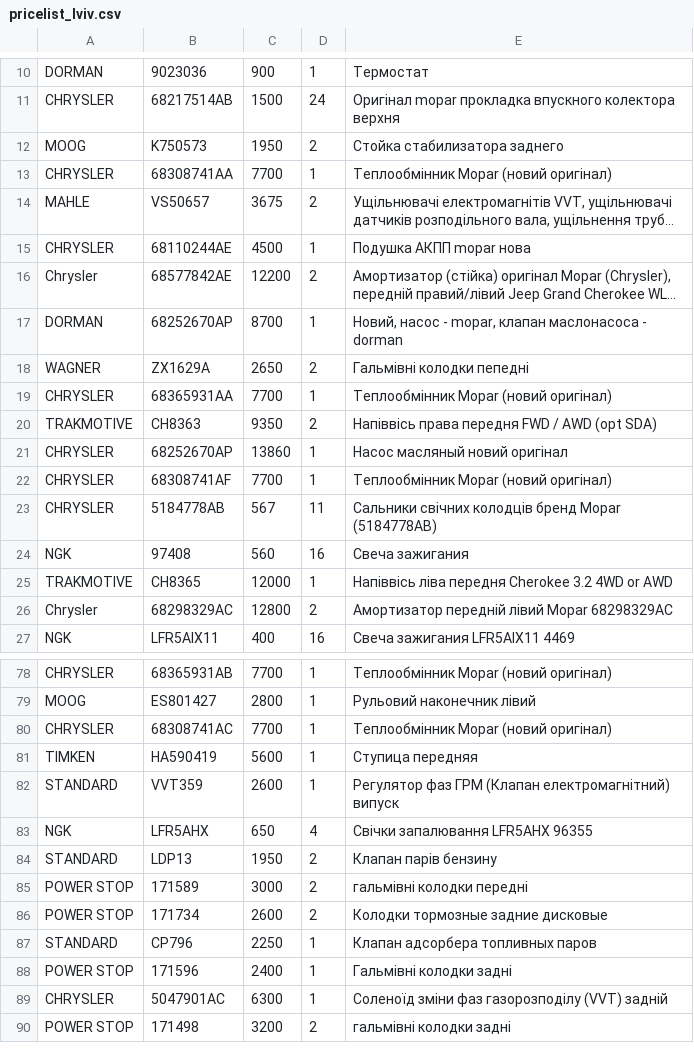
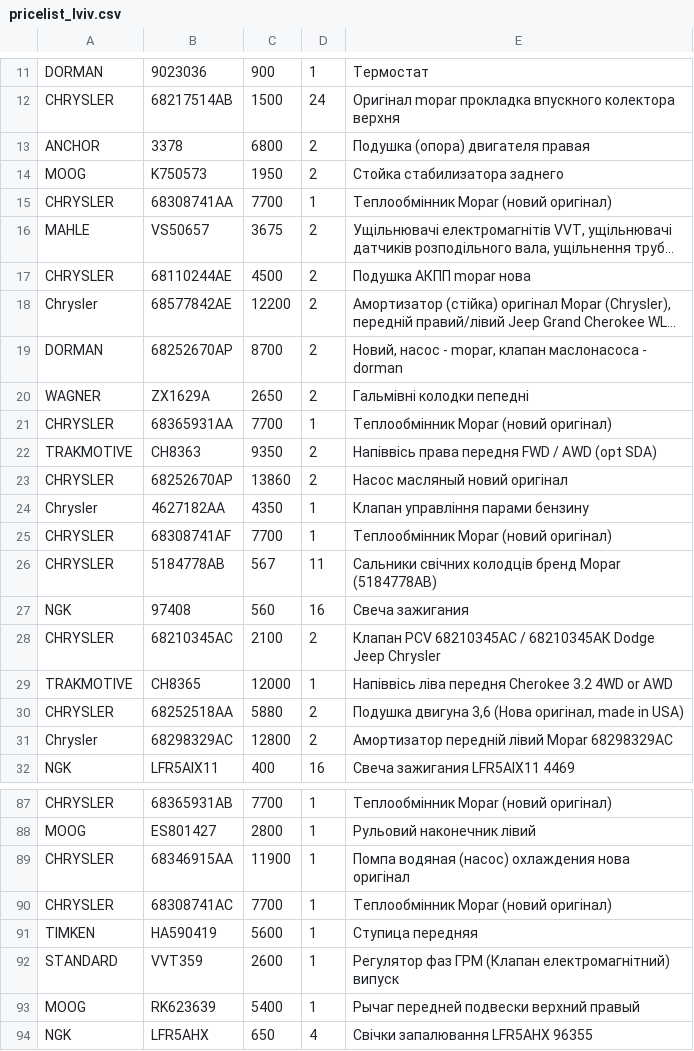
Before and after one commit to xvalikan/avtopro-pricelist, a CSV file: pricelist_lviv.csv, drawn as a sheet; only a part is shown, gaps mark what is left out; the shorter side is filled out with more unchanged rows; long unchanged cells end in …; addresses are those after the commit; the diff covers the shown part only; the diff names each change by its address in the sheet, - before the commit and + after, or states it on an @@ line.

```diff
--- a/pricelist_lviv.csv
+++ b/pricelist_lviv.csv
+row 13: ANCHOR | 3378 | 6800 | 2 | Подушка (опора) двигателя правая
-D17: 1
+D17: 2
-D19: 1
+D19: 2
-D23: 1
+D23: 2
+row 24: Chrysler | 4627182AA | 4350 | 1 | Клапан управління парами бензину
+row 28: CHRYSLER | 68210345AC | 2100 | 2 | Клапан PCV 68210345AC / 68210345АК Dodge Jeep Chrysler
+row 30: CHRYSLER | 68252518AA | 5880 | 2 | Подушка двигуна 3,6 (Нова оригінал, made in USA)
+row 89: CHRYSLER | 68346915AA | 11900 | 1 | Помпа водяная (насос) охлаждения нова оригінал
+row 93: MOOG | RK623639 | 5400 | 1 | Рычаг передней подвески верхний правый
```
Also changed, not shown: 5 added rows and 3 edited cells elsewhere in this file, pricelist.csv.
